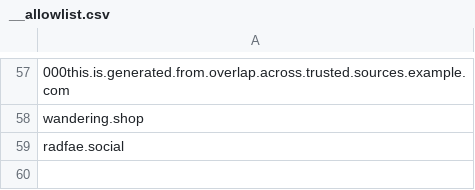
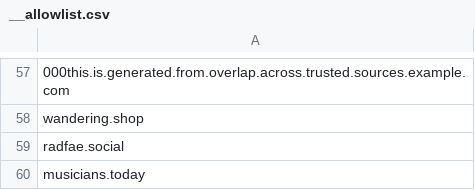
Before and after one commit to sgrigson/oliphant, a CSV file: blocklists/__allowlist.csv, drawn as a sheet; only a part is shown, gaps mark what is left out.

Commit message:
automated commit on 2023-02-26 16:00:18

```diff
--- a/blocklists/__allowlist.csv
+++ b/blocklists/__allowlist.csv
@@ -59 +59,2 @@ wandering.shop,
 radfae.social,
+musicians.today,
```
